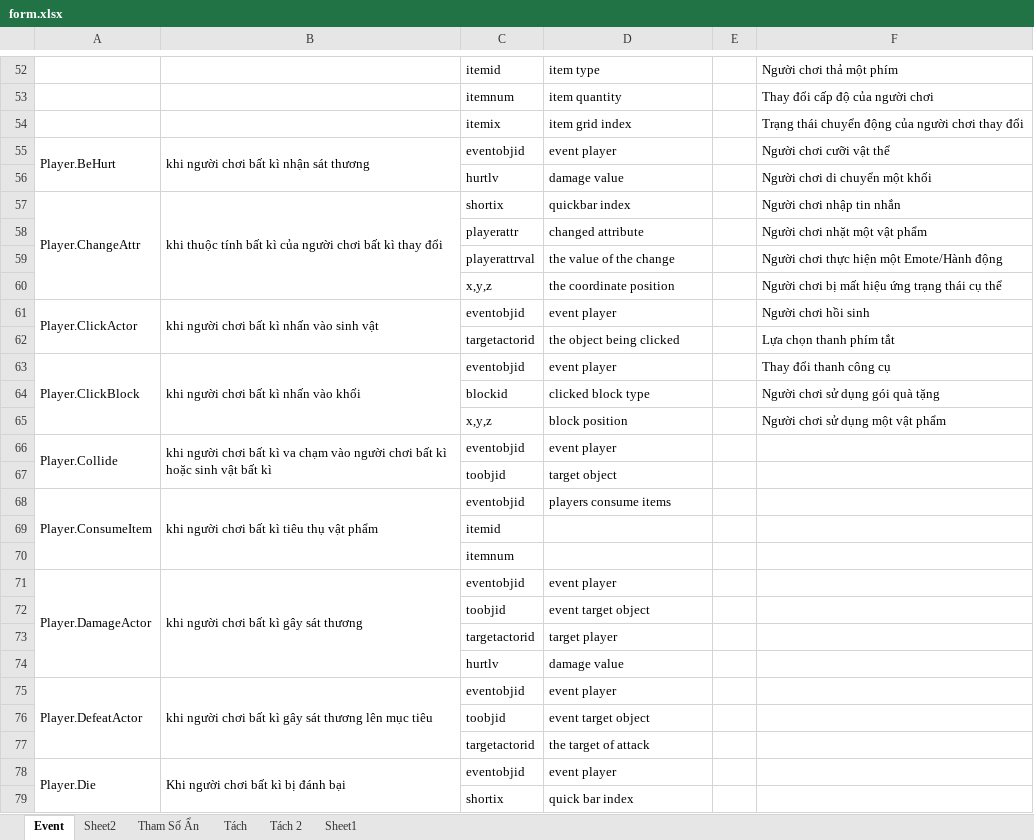
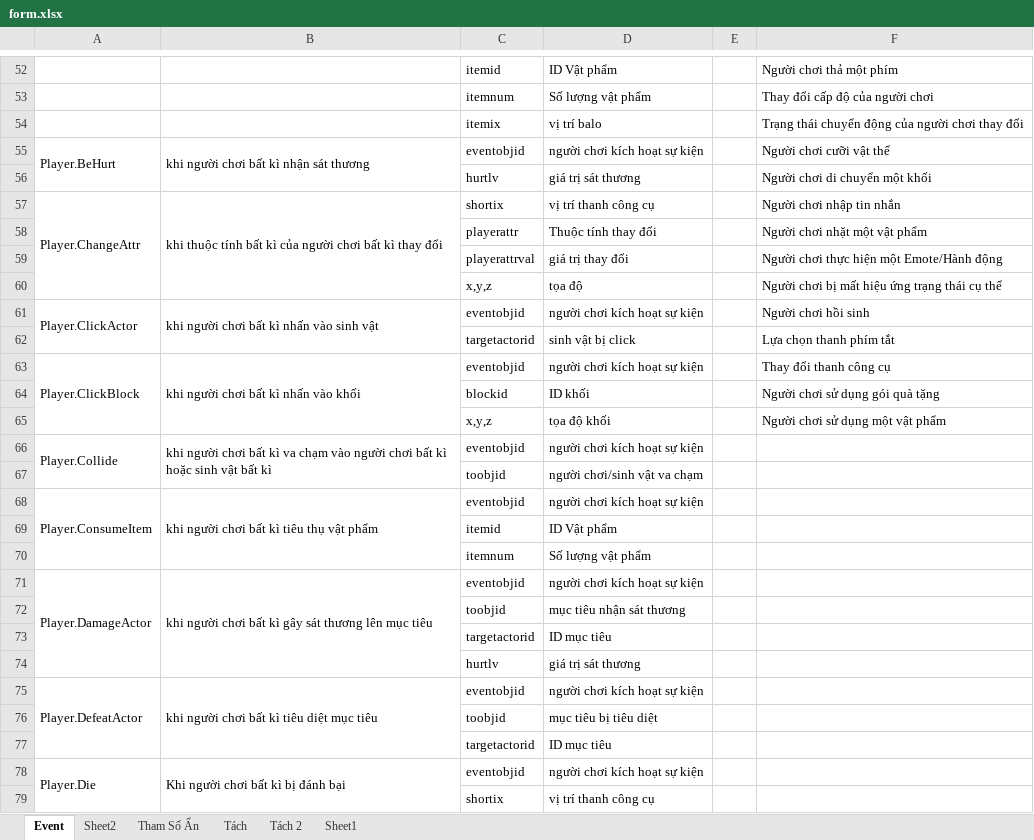
Before and after one commit to mwwiki/mwwiki.github.io, an Excel workbook: form.xlsx, sheet Event, drawn as a sheet; only a part is shown, gaps mark what is left out; values as stored, in another font and other column widths than the file's, no cell formats; the diff covers the shown part only; the diff names each change by its address in the sheet, - before the commit and + after, or states it on an @@ line.

```diff
--- a/form.xlsx (sheet Event)
+++ b/form.xlsx (sheet Event)
-D52: item type
+D52: ID Vật phẩm
-D53: item quantity
+D53: Số lượng vật phẩm
-D54: item grid index
+D54: vị trí balo
-D55: event player
+D55: người chơi kích hoạt sự kiện
-D56: damage value
+D56: giá trị sát thương
-D57: quickbar index
+D57: vị trí thanh công cụ
-D58: changed attribute
+D58: Thuộc tính thay đổi
-D59: the value of the change
+D59: giá trị thay đổi
-D60: the coordinate position
+D60: tọa độ
-D61: event player
+D61: người chơi kích hoạt sự kiện
-D62: the object being clicked
+D62: sinh vật bị click
-D63: event player
+D63: người chơi kích hoạt sự kiện
-D64: clicked block type
+D64: ID khối
-D65: block position
+D65: tọa độ khối
-D66: event player
+D66: người chơi kích hoạt sự kiện
-D67: target object
+D67: người chơi/sinh vật va chạm
-D68: players consume items
+D68: người chơi kích hoạt sự kiện
-D69: (empty)
+D69: ID Vật phẩm
-D70: (empty)
+D70: Số lượng vật phẩm
-B71: khi người chơi bất kì gây sát thương
+B71: khi người chơi bất kì gây sát thương lên mục tiêu
-D71: event player
+D71: người chơi kích hoạt sự kiện
-D72: event target object
+D72: mục tiêu nhận sát thương
-D73: target player
+D73: ID mục tiêu
-D74: damage value
+D74: giá trị sát thương
-B75: khi người chơi bất kì gây sát thương lên mục tiêu
+B75: khi người chơi bất kì tiêu diệt mục tiêu
-D75: event player
+D75: người chơi kích hoạt sự kiện
-D76: event target object
+D76: mục tiêu bị tiêu diệt
-D77: the target of attack
+D77: ID mục tiêu
-D78: event player
+D78: người chơi kích hoạt sự kiện
-D79: quick bar index
+D79: vị trí thanh công cụ
```
Also changed, not shown: 32 edited cells elsewhere in this sheet, sheet Sheet2, cell formats, formulas that keep their value, 12 other files.
